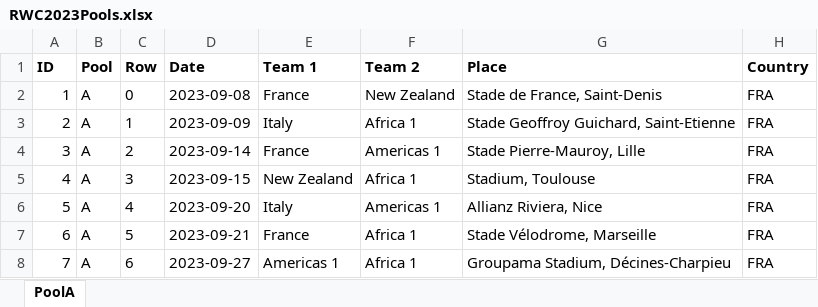
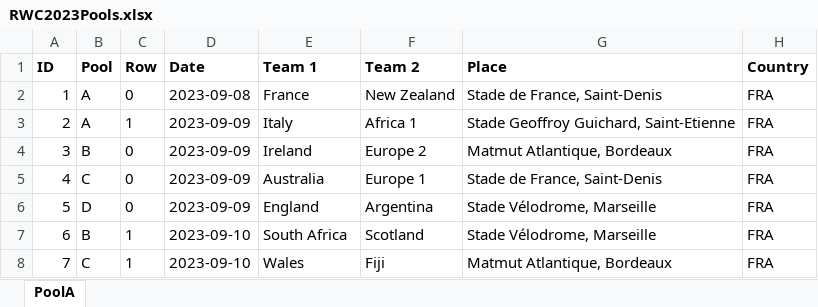
Before and after one commit to tsmcgrath/Pandas_Utils, an Excel workbook: RWC2023Pools.xlsx, sheet PoolA, drawn as a sheet; only a part is shown; values as stored, in another font and other column widths than the file's, no borders; the diff covers the shown part only; the diff names each change by its address in the sheet, - before the commit and + after, or states it on an @@ line.

Commit message:
More progress. Geocoded stadiums.
More progress. Geocoded stadiums.

```diff
--- a/RWC2023Pools.xlsx (sheet PoolA)
+++ b/RWC2023Pools.xlsx (sheet PoolA)
-B4 (Pool): A
+B4 (Pool): B
-C4 (Row): 2
+C4 (Row): 0
-D4 (Date): 2023-09-14
+D4 (Date): 2023-09-09
-E4 (Team 1): France
+E4 (Team 1): Ireland
-F4 (Team 2): Americas 1
+F4 (Team 2): Europe 2
-G4 (Place): Stade Pierre-Mauroy, Lille
+G4 (Place): Matmut Atlantique, Bordeaux
-B5 (Pool): A
+B5 (Pool): C
-C5 (Row): 3
+C5 (Row): 0
-D5 (Date): 2023-09-15
+D5 (Date): 2023-09-09
-E5 (Team 1): New Zealand
+E5 (Team 1): Australia
-F5 (Team 2): Africa 1
+F5 (Team 2): Europe 1
-G5 (Place): Stadium, Toulouse
+G5 (Place): Stade de France, Saint-Denis
-B6 (Pool): A
+B6 (Pool): D
-C6 (Row): 4
+C6 (Row): 0
-D6 (Date): 2023-09-20
+D6 (Date): 2023-09-09
-E6 (Team 1): Italy
+E6 (Team 1): England
-F6 (Team 2): Americas 1
+F6 (Team 2): Argentina
-G6 (Place): Allianz Riviera, Nice
+G6 (Place): Stade Vélodrome, Marseille
-B7 (Pool): A
+B7 (Pool): B
-C7 (Row): 5
+C7 (Row): 1
-D7 (Date): 2023-09-21
+D7 (Date): 2023-09-10
-E7 (Team 1): France
+E7 (Team 1): South Africa
-F7 (Team 2): Africa 1
+F7 (Team 2): Scotland
-B8 (Pool): A
+B8 (Pool): C
-C8 (Row): 6
+C8 (Row): 1
-D8 (Date): 2023-09-27
+D8 (Date): 2023-09-10
-E8 (Team 1): Americas 1
+E8 (Team 1): Wales
-F8 (Team 2): Africa 1
+F8 (Team 2): Fiji
-G8 (Place): Groupama Stadium, Décines-Charpieu
+G8 (Place): Matmut Atlantique, Bordeaux
```
Also changed, not shown: 168 edited cells elsewhere in this sheet, 3 other files.
